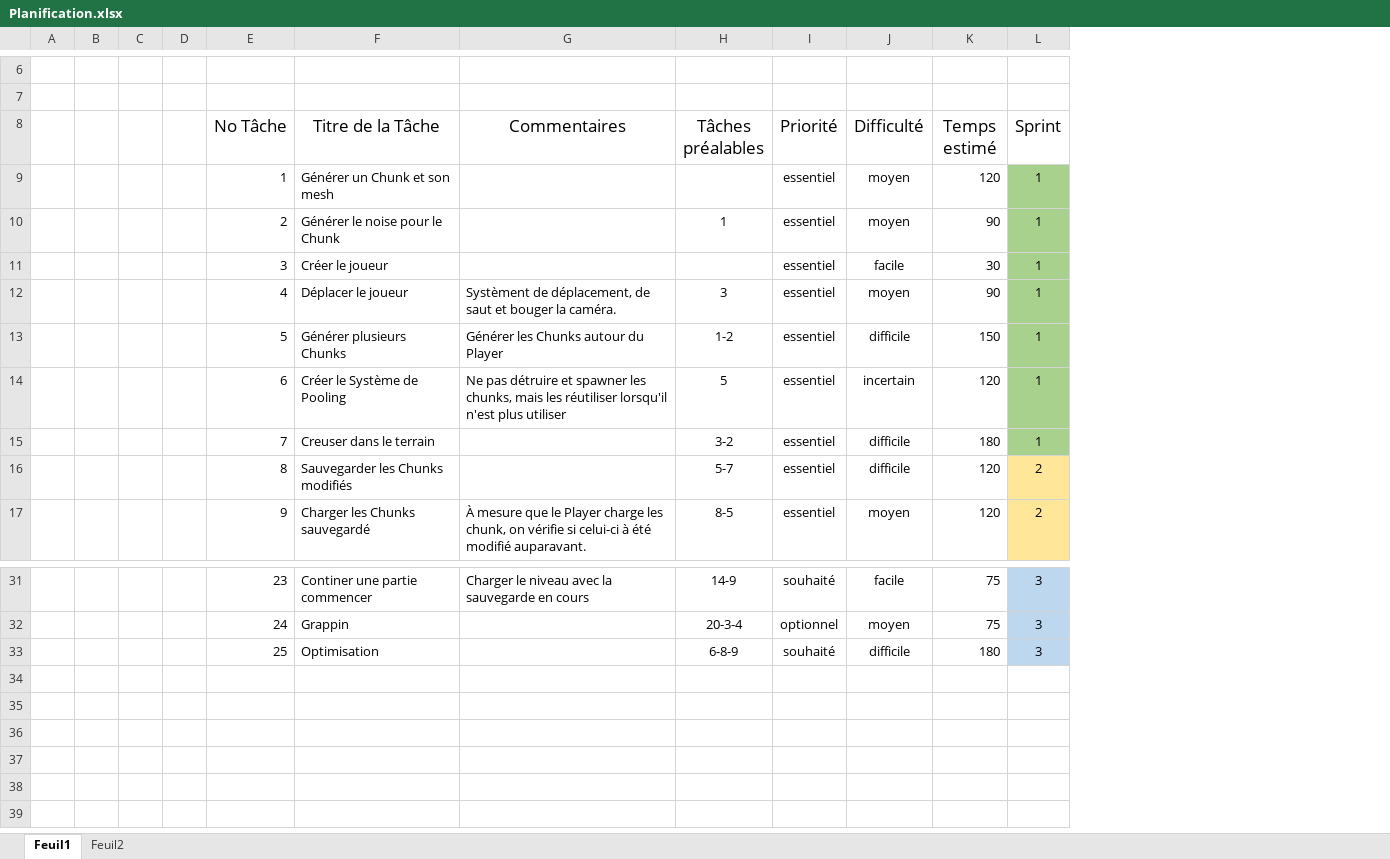
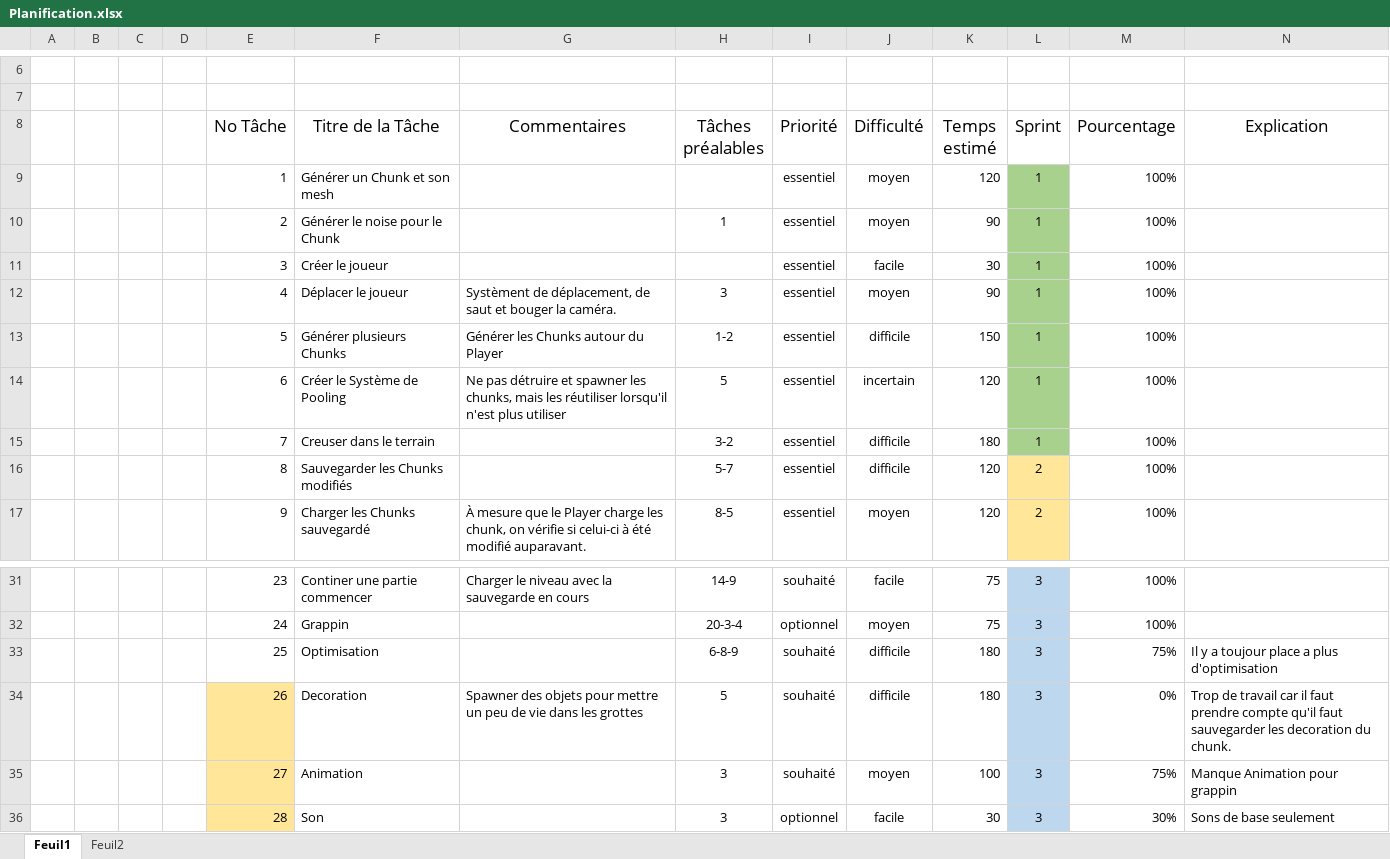
Before and after one commit to Poletipo/Hollow-Grotto, an Excel workbook: C61/Sprint 3/Planification.xlsx, sheet Feuil1, drawn as a sheet; only a part is shown, gaps mark what is left out; values as stored, in another font and other column widths than the file's, no borders; the diff names each change by its address in the sheet, - before the commit and + after, or states it on an @@ line.

```diff
--- a/C61/Sprint 3/Planification.xlsx (sheet Feuil1)
+++ b/C61/Sprint 3/Planification.xlsx (sheet Feuil1)
+column M (Pourcentage), rows 9-17: all 100%; rows 31-33: 100% | 100% | 75%
+column N (Explication), row 33: Il y a toujour place a plus d'optimisation
+row 34:  |  |  |  | 26 | Decoration | Spawner des objets pour mettre un peu de vie dans les grottes | 5 | souhaité | difficile | 180 | 3 | 0% | Trop de travail car il faut prendre compte qu'il faut sauvegarder les decoration du chunk.
+row 35:  |  |  |  | 27 | Animation |  | 3 | souhaité | moyen | 100 | 3 | 75% | Manque Animation pour grappin
+row 36:  |  |  |  | 28 | Son |  | 3 | optionnel | facile | 30 | 3 | 30% | Sons de base seulement
```
Also changed, not shown: sheet Feuil2, C61/Sprint 2/Planification.xlsx, 5 other files.
